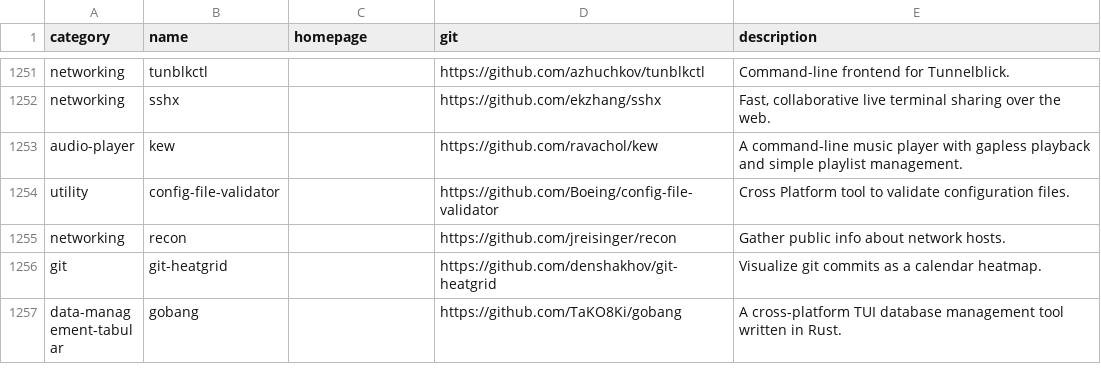
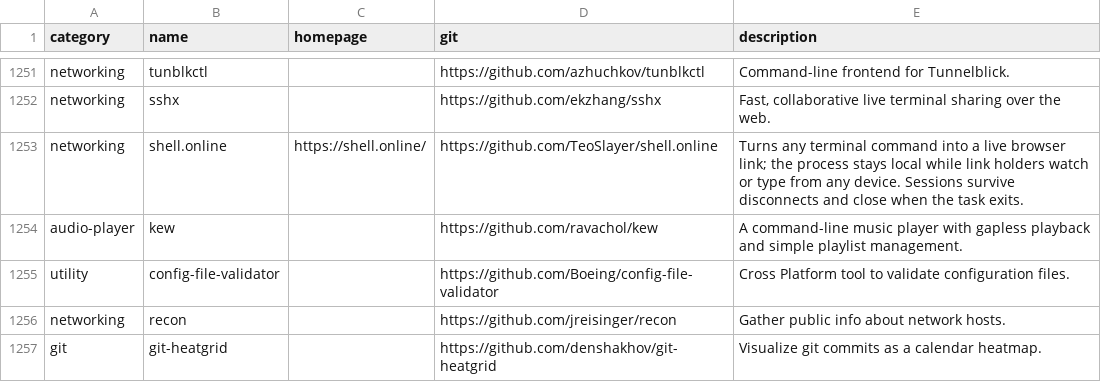
Before and after one commit to toolleeo/awesome-cli-apps-in-a-csv, a CSV file: data/apps.csv, drawn as a sheet; only a part is shown, gaps mark what is left out; the shorter side is filled out with more unchanged rows; the diff names each change by its address in the sheet, - before the commit and + after, or states it on an @@ line.

Commit message:
Add shell.online (terminal sharing via live browser link)

```diff
--- a/data/apps.csv
+++ b/data/apps.csv
+row 1253: networking | shell.online | https://shell.online/ | https://github.com/TeoSlayer/shell.online | Turns any terminal command into a live browser link; the process stays local while link holders watch or type from any device. Sessions survive disconnects and close when the task exits.
```
